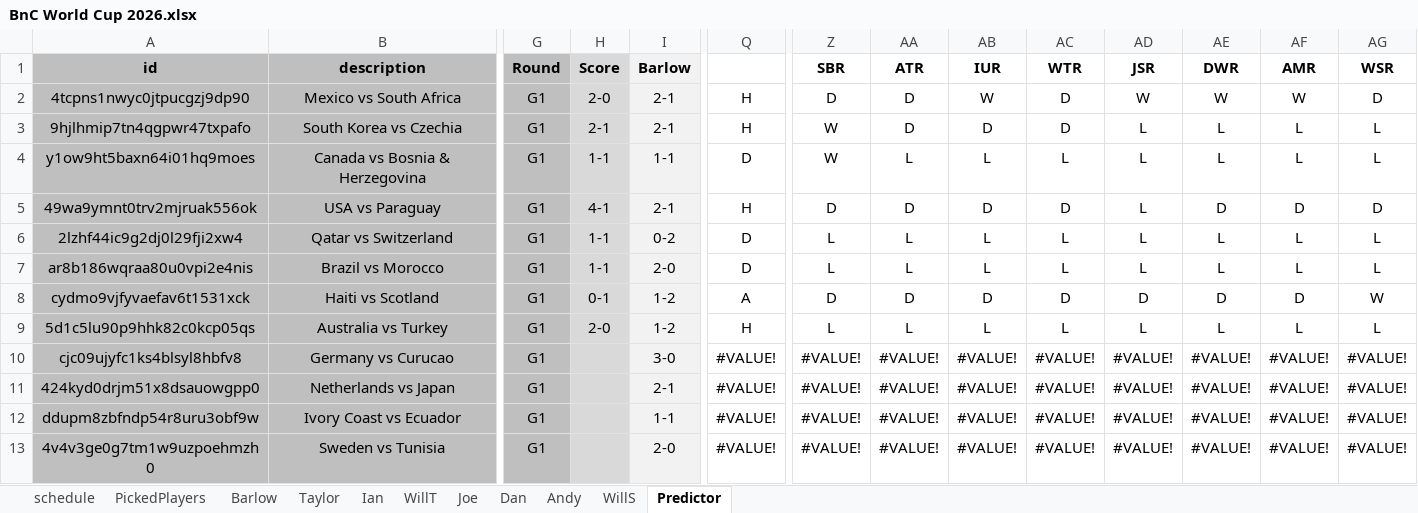
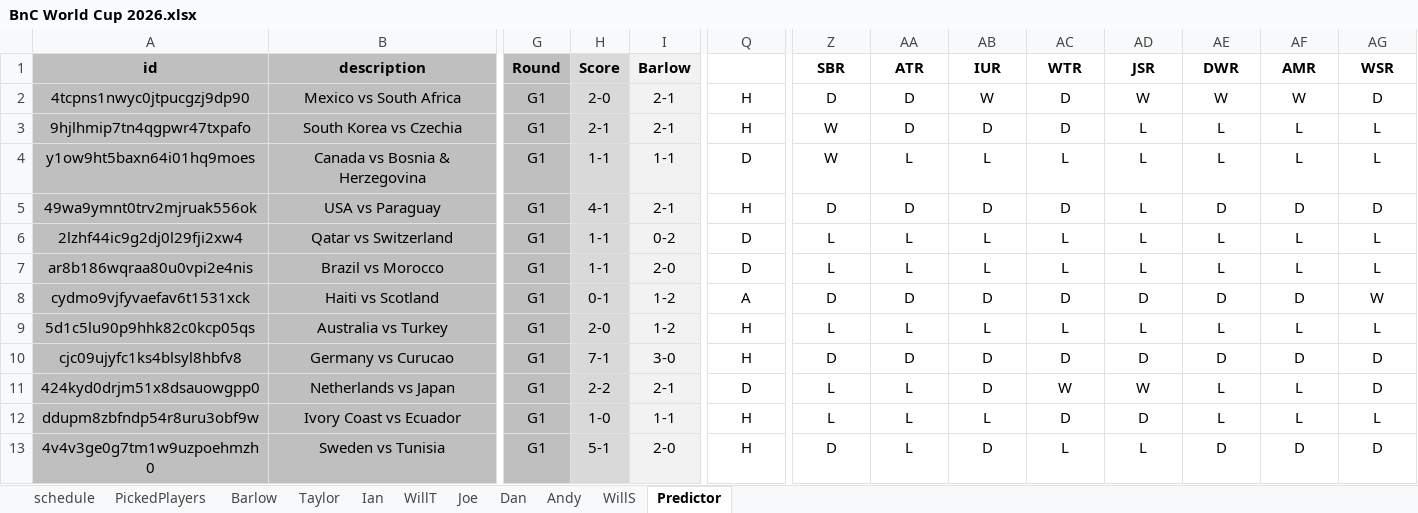
Before and after one commit to WTAnalysis/bnc, an Excel workbook: bnc-streamlit-app/data/BnC World Cup 2026.xlsx, sheet Predictor, drawn as a sheet; only a part is shown, gaps mark what is left out; values as stored, in another font and other column widths than the file's, no borders; conditional formats not drawn; the diff covers the shown part only; the diff names each change by its address in the sheet, - before the commit and + after, or states it on an @@ line.

Commit message:
Add files via upload

```diff
--- a/bnc-streamlit-app/data/BnC World Cup 2026.xlsx (sheet Predictor)
+++ b/bnc-streamlit-app/data/BnC World Cup 2026.xlsx (sheet Predictor)
-H10 (Score): (empty)
+H10 (Score): 7-1
-Q10: #VALUE!
+Q10: H
-Z10 (SBR): #VALUE!
+Z10 (SBR): D
-AA10 (ATR): #VALUE!
+AA10 (ATR): D
-AB10:AB11 (IUR): #VALUE!
+AB10:AB11 (IUR): D
-AC10 (WTR): #VALUE!
+AC10 (WTR): D
-AD10 (JSR): #VALUE!
+AD10 (JSR): D
-AE10 (DWR): #VALUE!
+AE10 (DWR): D
-AF10 (AMR): #VALUE!
+AF10 (AMR): D
-AG10:AG11 (WSR): #VALUE!
+AG10:AG11 (WSR): D
-H11 (Score): (empty)
+H11 (Score): 2-2
-Q11: #VALUE!
+Q11: D
-Z11:Z12 (SBR): #VALUE!
+Z11:Z12 (SBR): L
-AA11:AA13 (ATR): #VALUE!
+AA11:AA13 (ATR): L
-AC11 (WTR): #VALUE!
+AC11 (WTR): W
-AD11 (JSR): #VALUE!
+AD11 (JSR): W
-AE11:AE12 (DWR): #VALUE!
+AE11:AE12 (DWR): L
-AF11:AF12 (AMR): #VALUE!
+AF11:AF12 (AMR): L
-H12 (Score): (empty)
+H12 (Score): 1-0
-Q12:Q13: #VALUE!
+Q12:Q13: H
-AB12 (IUR): #VALUE!
+AB12 (IUR): L
-AC12 (WTR): #VALUE!
+AC12 (WTR): D
-AD12 (JSR): #VALUE!
+AD12 (JSR): D
-AG12 (WSR): #VALUE!
+AG12 (WSR): L
-H13 (Score): (empty)
+H13 (Score): 5-1
-Z13 (SBR): #VALUE!
+Z13 (SBR): D
-AB13 (IUR): #VALUE!
+AB13 (IUR): D
-AC13 (WTR): #VALUE!
+AC13 (WTR): L
-AD13 (JSR): #VALUE!
+AD13 (JSR): L
-AE13 (DWR): #VALUE!
+AE13 (DWR): D
-AF13 (AMR): #VALUE!
+AF13 (AMR): D
-AG13 (WSR): #VALUE!
+AG13 (WSR): D
```
Also changed, not shown: 426 edited cells elsewhere in this sheet, sheet Dan, sheet Andy, sheet Barlow, sheet WillT, sheet WillS, sheet Joe, 2 more sheets.
